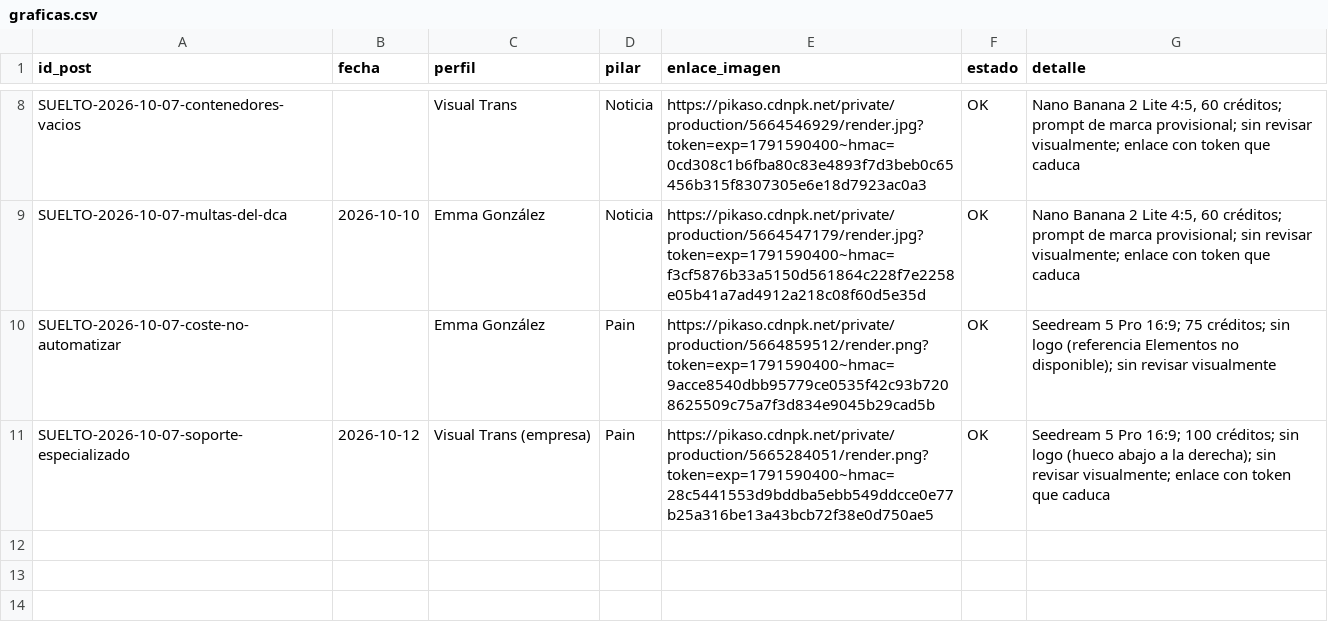
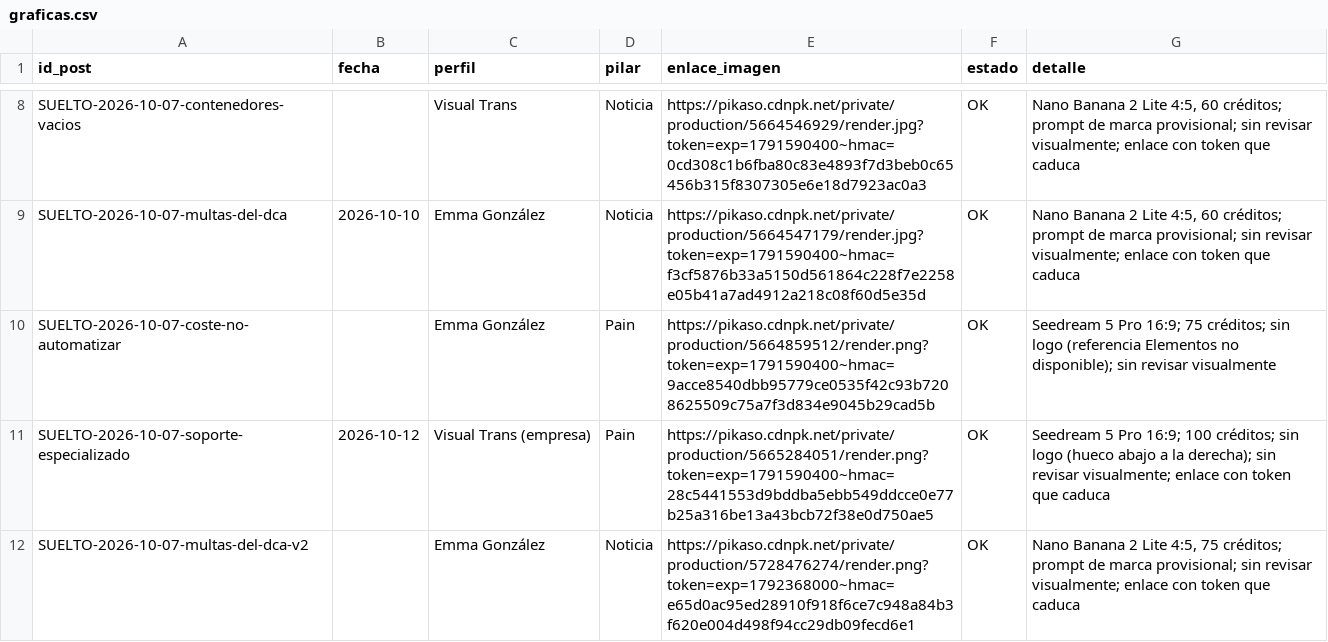
Before and after one commit to arivas-web/visualtrans-linkedin-test, a CSV file: output/2026-10/graficas.csv, drawn as a sheet; only a part is shown, gaps mark what is left out.

```diff
--- a/output/2026-10/graficas.csv
+++ b/output/2026-10/graficas.csv
@@ -11 +11,2 @@ SUELTO-2026-10-07-coste-no-automatizar,,Emma González,Pain,https://pikaso.cdnpk
 SUELTO-2026-10-07-soporte-especializado,2026-10-12,Visual Trans (empresa),Pain,"https://pikaso.cdnpk.net/private/production/5665284051/render.png?token=exp=1791590400~hmac=28c5441553d9bddba5ebb549ddcce0e77b25a316be13a43bcb72f38e0d750ae5",OK,Seedream 5 Pro 16:9; 100 créditos; sin logo (hueco abajo a la derecha); sin revisar visualmente; enlace con token que caduca
+SUELTO-2026-10-07-multas-del-dca-v2,,Emma González,Noticia,"https://pikaso.cdnpk.net/private/production/5728476274/render.png?token=exp=1792368000~hmac=e65d0ac95ed28910f918f6ce7c948a84b3f620e004d498f94cc29db09fecd6e1",OK,"Nano Banana 2 Lite 4:5, 75 créditos; prompt de marca provisional; sin revisar visualmente; enlace con token que caduca"
```
